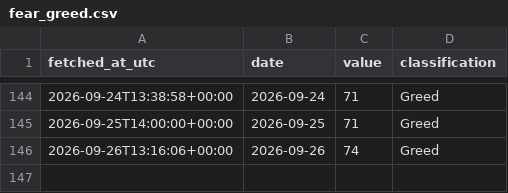
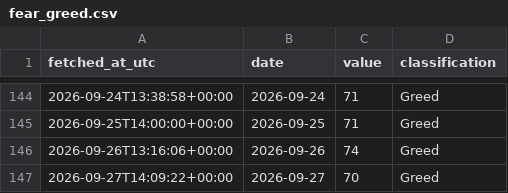
Before and after one commit to DSmarc7/daily-quant-log, a CSV file: fear-greed/data/fear_greed.csv, drawn as a sheet; only a part is shown, gaps mark what is left out.

Commit message:
fear-greed: snapshot 2026-09-27

```diff
--- a/fear-greed/data/fear_greed.csv
+++ b/fear-greed/data/fear_greed.csv
@@ -146 +146,2 @@ fetched_at_utc,date,value,classification
 2026-09-26T13:16:06+00:00,2026-09-26,74,Greed
+2026-09-27T14:09:22+00:00,2026-09-27,70,Greed
```
